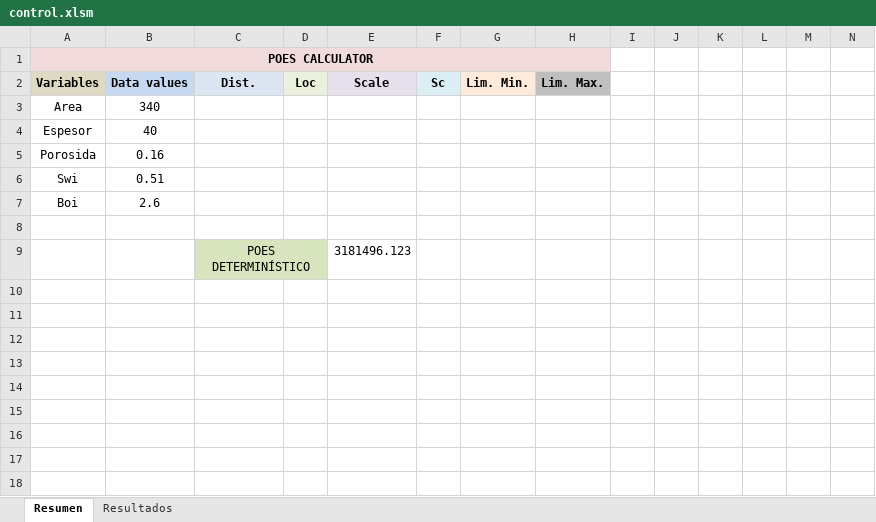
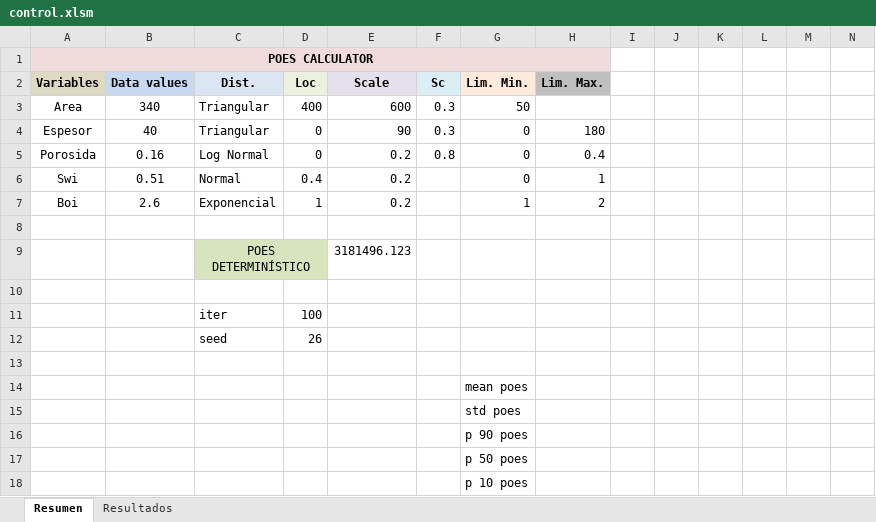
Before and after one commit to FreddyEcu-Ch/oil-gas-apps, an Excel workbook: poes/controller/control.xlsm, sheet Resumen, drawn as a sheet; only a part is shown; values as stored, in another font and other column widths than the file's, no borders; charts and pictures not drawn; removed rows and columns are numbered as before the commit, all else as after; rows hold the shown columns only; the diff names each change by its address in the sheet, - before the commit and + after, or states it on an @@ line.

```diff
--- a/poes/controller/control.xlsm (sheet Resumen)
+++ b/poes/controller/control.xlsm (sheet Resumen)
-row 3: Area | 340
+row 3: Area | 340 | Triangular | 400 | 600 | 0.3 | 50
-C4 (Dist.): (empty)
+C4 (Dist.): Triangular
-D4:D5 (Loc): (empty)
+D4:D5 (Loc): 0
-E4 (Scale): (empty)
+E4 (Scale): 90
-F4 (Sc): (empty)
+F4 (Sc): 0.3
-G4:G6 (Lim. Min.): (empty)
+G4:G6 (Lim. Min.): 0
-H4 (Lim. Max.): (empty)
+H4 (Lim. Max.): 180
-C5 (Dist.): (empty)
+C5 (Dist.): Log Normal
-E5:E7 (Scale): (empty)
+E5:E7 (Scale): 0.2
-F5 (Sc): (empty)
+F5 (Sc): 0.8
-H5 (Lim. Max.): (empty)
+H5 (Lim. Max.): 0.4
-C6 (Dist.): (empty)
+C6 (Dist.): Normal
-D6 (Loc): (empty)
+D6 (Loc): 0.4
-H6 (Lim. Max.): (empty)
+H6 (Lim. Max.): 1
-C7 (Dist.): (empty)
+C7 (Dist.): Exponencial
-D7 (Loc): (empty)
+D7 (Loc): 1
-G7 (Lim. Min.): (empty)
+G7 (Lim. Min.): 1
-H7 (Lim. Max.): (empty)
+H7 (Lim. Max.): 2
+row 10: (empty)
+row 11:  |  | iter | 100
+row 12:  |  | seed | 26
+row 13: (empty)
+row 14:  |  |  |  |  |  | mean poes
+row 15:  |  |  |  |  |  | std poes
+row 16:  |  |  |  |  |  | p 90 poes
+row 17:  |  |  |  |  |  | p 50 poes
+row 18:  |  |  |  |  |  | p 10 poes
```
Also changed, not shown: 2 other files.
